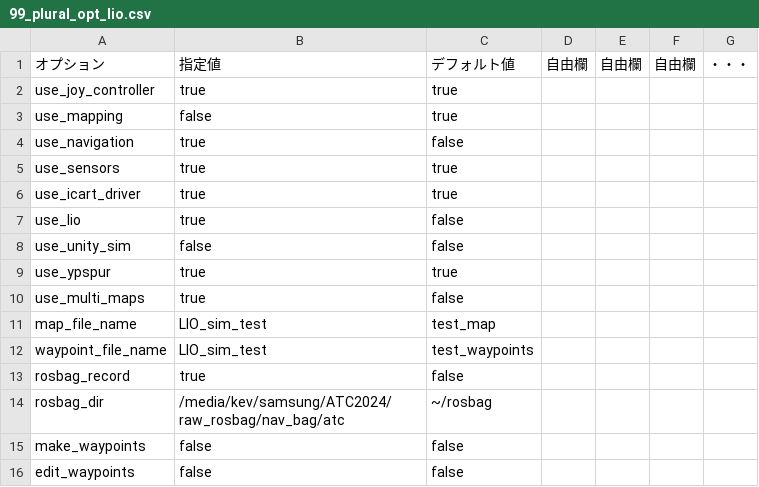
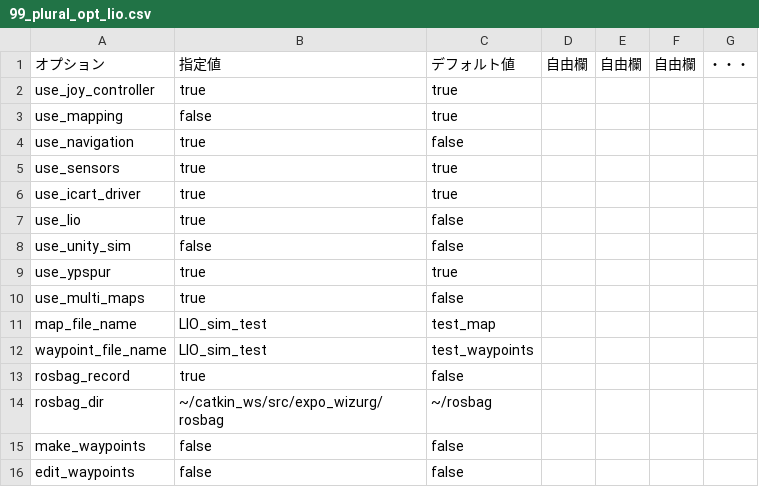
Before and after one commit to hokuyo-rd-release/hokuyo_navigation2, a CSV file: config/wizurg_opts/99_plural_opt_lio.csv, drawn as a sheet.

```diff
--- a/config/wizurg_opts/99_plural_opt_lio.csv
+++ b/config/wizurg_opts/99_plural_opt_lio.csv
@@ -13,3 +13,3 @@ waypoint_file_name,LIO_sim_test,test_waypoints,,,,
 rosbag_record,true,false,,,,
-rosbag_dir,/media/kev/samsung/ATC2024/raw_rosbag/nav_bag/atc,~/rosbag,,,,
+rosbag_dir,~/catkin_ws/src/expo_wizurg/rosbag,~/rosbag,,,,
 make_waypoints,false,false,,,,
```
Also changed, not shown: config/wizurg_opts/99_edit_opt_lio.csv, config/wizurg_opts/99_map_opt_lio.csv, 12 other files.
